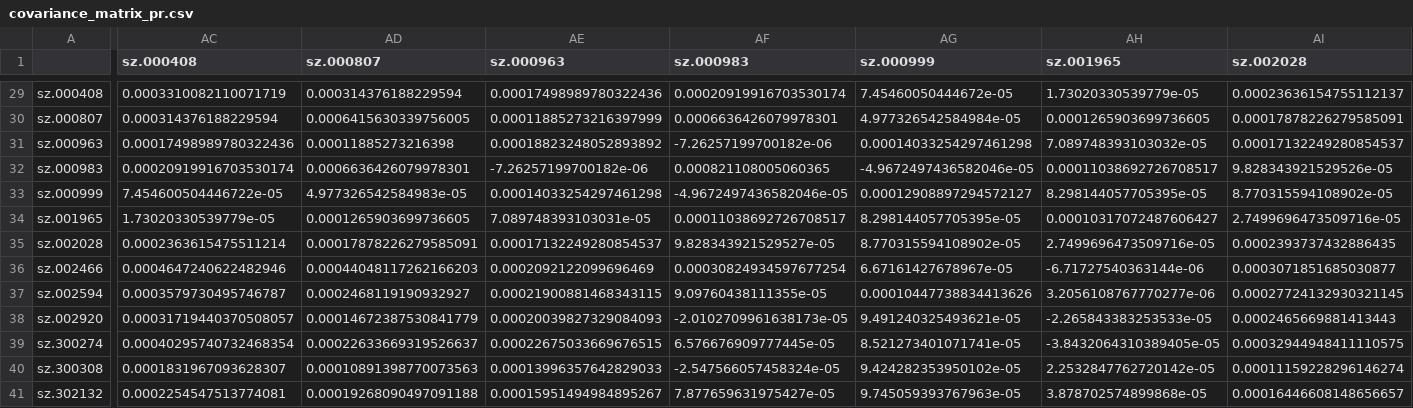
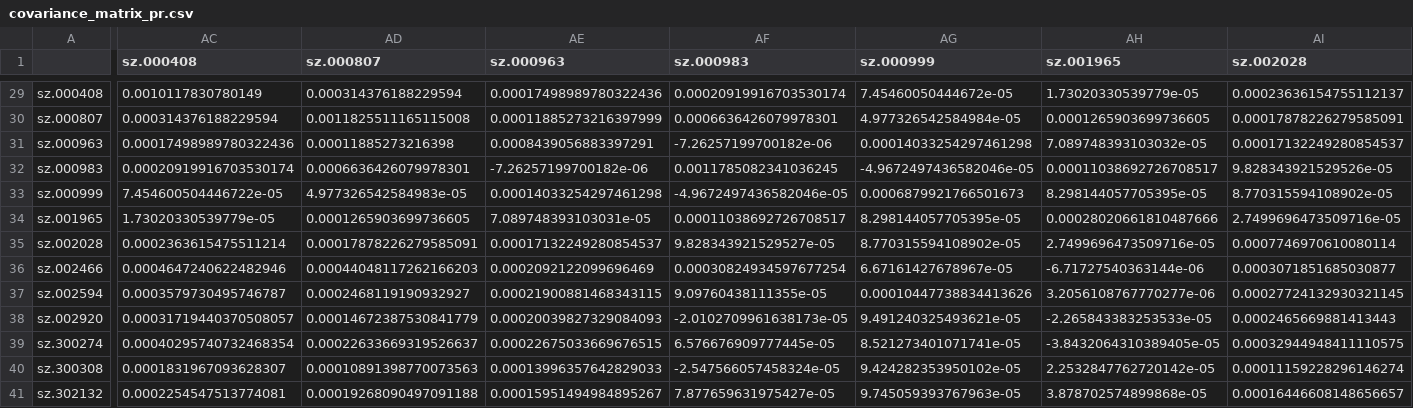
Before and after one commit to Dinosaur55/Covariance-FundConstructor, a CSV file: covariance_matrix_pr.csv, drawn as a sheet; only a part is shown, gaps mark what is left out; the diff covers the shown part only; the diff names each change by its address in the sheet, - before the commit and + after, or states it on an @@ line.

```diff
--- a/covariance_matrix_pr.csv
+++ b/covariance_matrix_pr.csv
-AC29 (sz.000408): 0.0003310082110071719
+AC29 (sz.000408): 0.0010117830780149
-AD30 (sz.000807): 0.0006415630339756005
+AD30 (sz.000807): 0.0011825511165115008
-AE31 (sz.000963): 0.00018823248052893892
+AE31 (sz.000963): 0.0008439056883397291
-AF32 (sz.000983): 0.000821108005060365
+AF32 (sz.000983): 0.0011785082341036245
-AG33 (sz.000999): 0.00012908897294572127
+AG33 (sz.000999): 0.0006879921766501673
-AH34 (sz.001965): 0.00010317072487606427
+AH34 (sz.001965): 0.00028020661810487666
-AI35 (sz.002028): 0.0002393737432886435
+AI35 (sz.002028): 0.0007746970610080114
```
Also changed, not shown: 33 edited cells elsewhere in this file, 13 other files.
